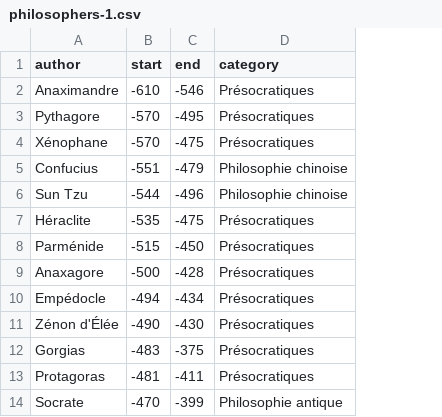
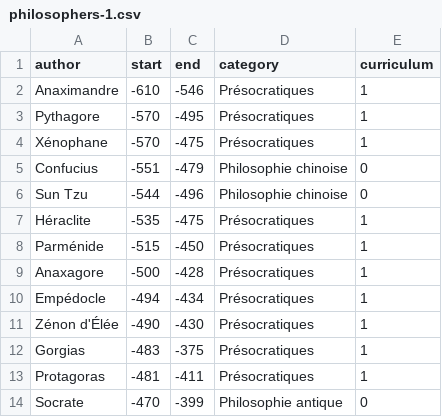
Before and after one commit to eyssette/frise-philo, a CSV file: data/philosophers-1.csv, drawn as a sheet; only a part is shown; the diff names each change by its address in the sheet, - before the commit and + after, or states it on an @@ line.

```diff
--- a/data/philosophers-1.csv
+++ b/data/philosophers-1.csv
+column E (curriculum), rows 2-14: 1 | 1 | 1 | 0 | 0 | 1 | 1 | 1 | 1 | 1 | 1 | 1 | 0
```
Also changed, not shown: data/philosophers-2.csv, data/philosophers-3.csv.
